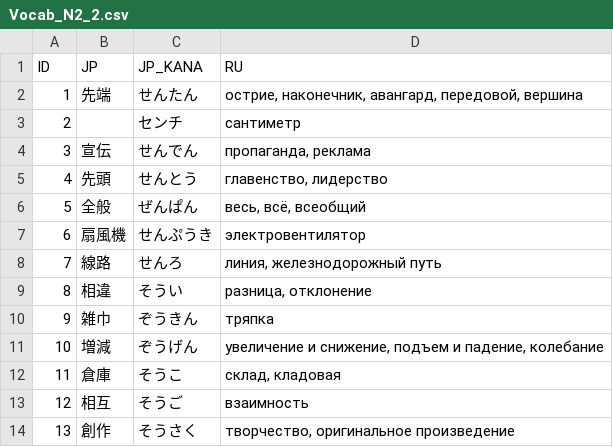
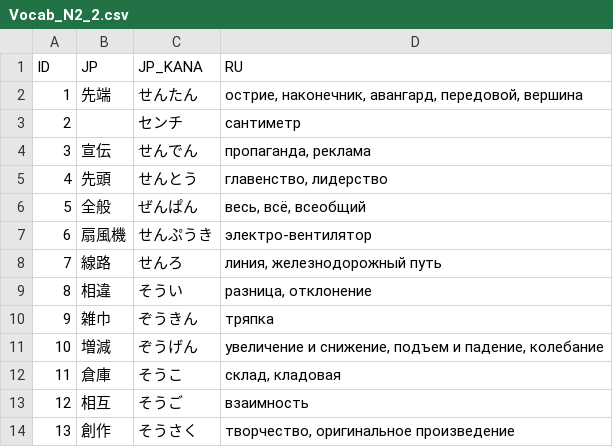
Before and after one commit to gwend/jvocab.data, a CSV file: Vocab_N2_2.csv, drawn as a sheet; only a part is shown.

```diff
--- a/Vocab_N2_2.csv
+++ b/Vocab_N2_2.csv
@@ -6,3 +6,3 @@ ID;JP;JP_KANA;RU
 5;全般;ぜんぱん;весь, всё, всеобщий
-6;扇風機;せんぷうき;электровентилятор
+6;扇風機;せんぷうき;электро-вентилятор
 7;線路;せんろ;линия, железнодорожный путь
```
Also changed, not shown: Vocab_N2.csv, 4 other files.
